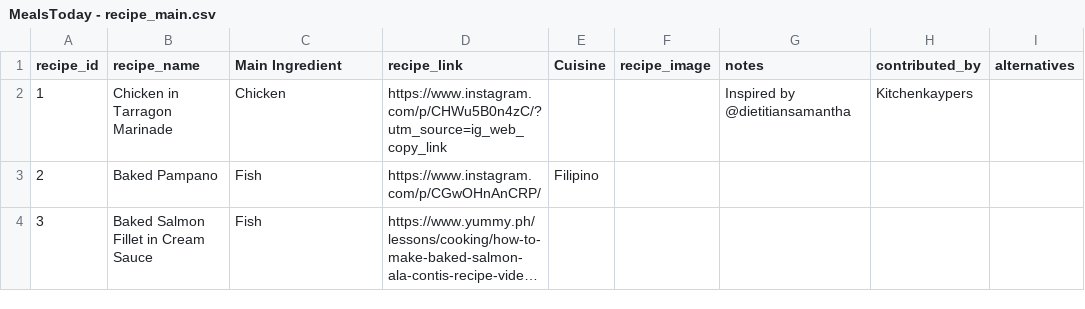
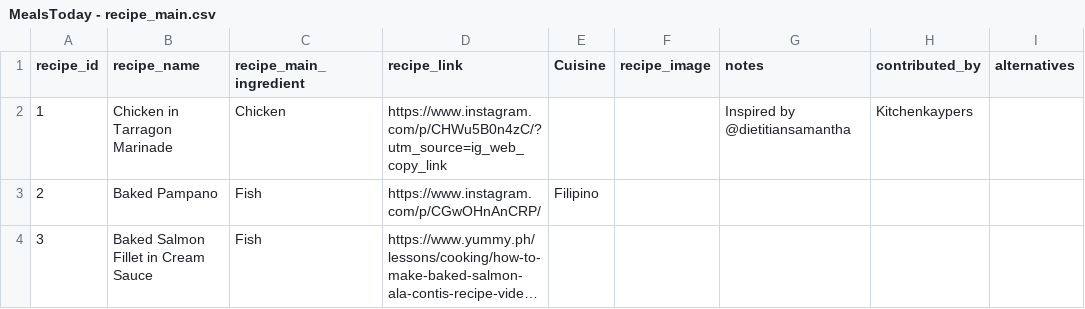
Before and after one commit to kaypersb/mealplanner, a CSV file: input/MealsToday - recipe_main.csv, drawn as a sheet; only a part is shown; long unchanged cells end in ….

Commit message:
Update MealsToday - recipe_main.csv

```diff
--- a/input/MealsToday - recipe_main.csv
+++ b/input/MealsToday - recipe_main.csv
@@ -1,2 +1,2 @@
-recipe_id,recipe_name,  Main Ingredient,recipe_link,Cuisine,recipe_image,notes,contributed_by,alternatives
+recipe_id,recipe_name,recipe_main_ingredient,recipe_link,Cuisine,recipe_image,notes,contributed_by,alternatives
 1,Chicken in Tarragon Marinade,Chicken,https://www.instagram.com/p/CHWu5B0n4zC/?utm_source=ig_web_copy_link,,,Inspired by @dietitiansamantha,Kitchenkaypers,
```
